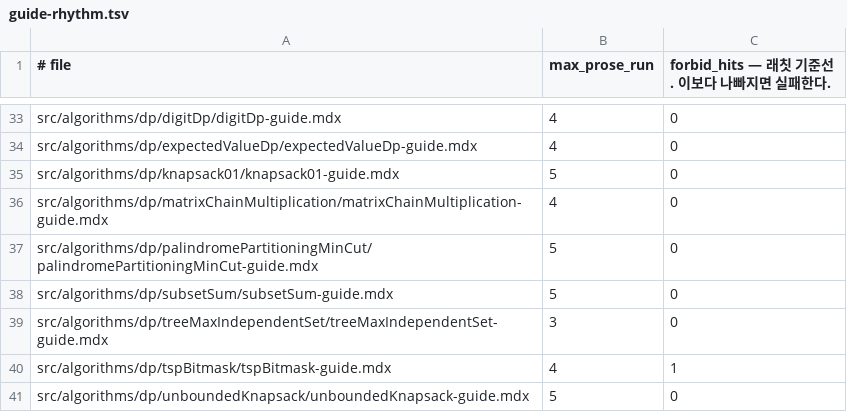
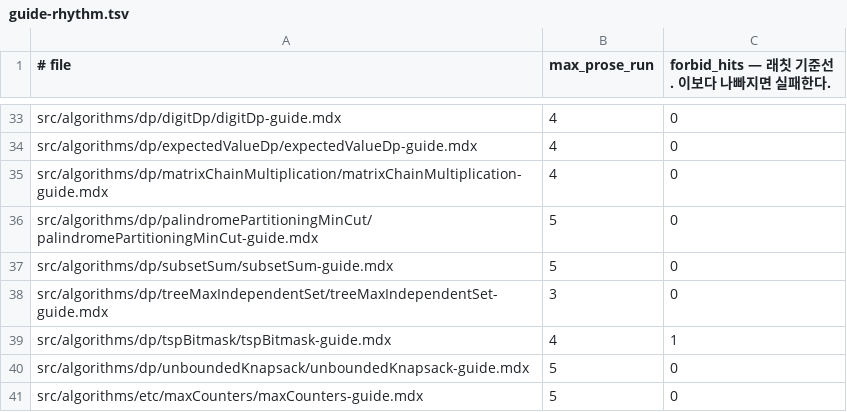
Before and after one commit to centurio1987/grow-up-programming, a TSV file: tools/_baseline/guide-rhythm.tsv, drawn as a sheet; only a part is shown, gaps mark what is left out; the shorter side is filled out with more unchanged rows; the diff names each change by its address in the sheet, - before the commit and + after, or states it on an @@ line.

```diff
--- a/tools/_baseline/guide-rhythm.tsv
+++ b/tools/_baseline/guide-rhythm.tsv
-row 35: src/algorithms/dp/knapsack01/knapsack01-guide.mdx | 5 | 0
```
Also changed, not shown: 3 other files.
